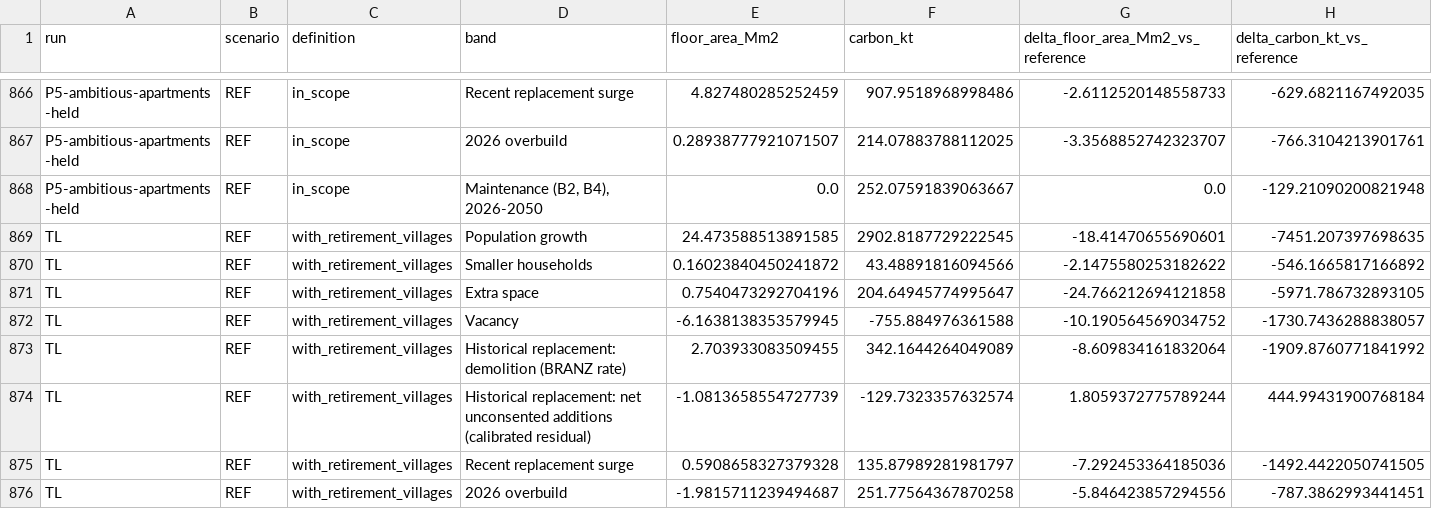
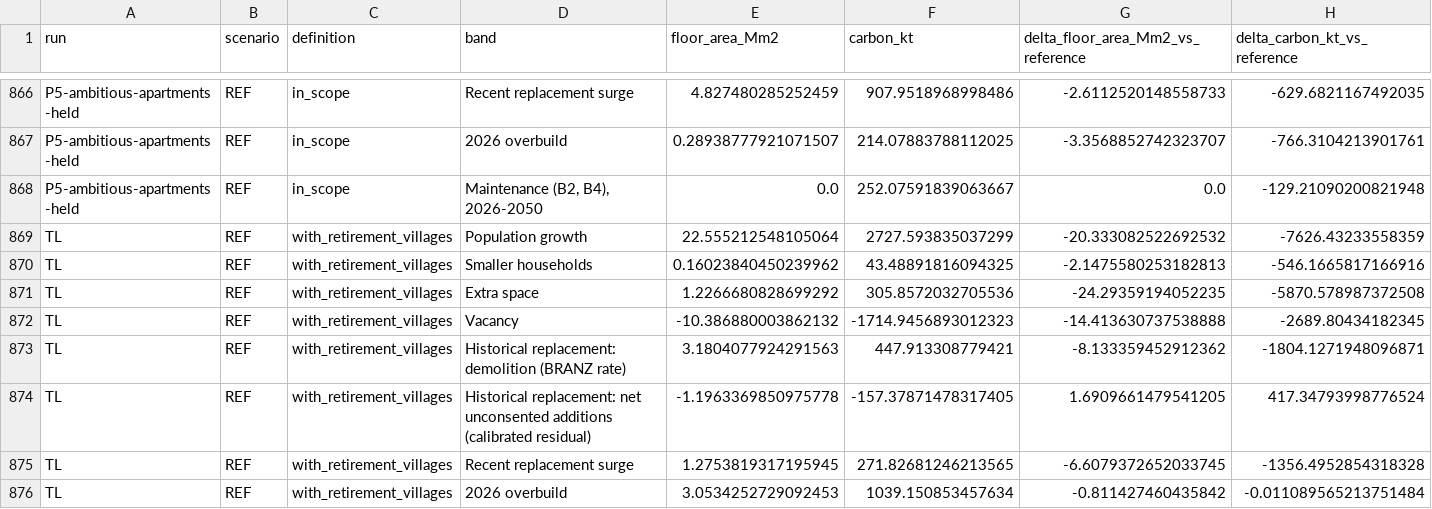
Before and after one commit to GerasimosChristoforatos/Pathway-Paper, a CSV file: outputs/data/pathways/bands.csv, drawn as a sheet; only a part is shown, gaps mark what is left out; the diff covers the shown part only.

```diff
--- a/outputs/data/pathways/bands.csv
+++ b/outputs/data/pathways/bands.csv
@@ -868,9 +868,9 @@ P5-ambitious-apartments-held,REF,in_scope,2026 overbuild,0.28938777921071507,214
 P5-ambitious-apartments-held,REF,in_scope,"Maintenance (B2, B4), 2026-2050",0.0,252.07591839063667,0.0,-129.21090200821948
-TL,REF,with_retirement_villages,Population growth,24.473588513891585,2902.8187729222545,-18.41470655690601,-7451.207397698635
-TL,REF,with_retirement_villages,Smaller households,0.16023840450241872,43.48891816094566,-2.1475580253182622,-546.1665817166892
-TL,REF,with_retirement_villages,Extra space,0.7540473292704196,204.64945774995647,-24.766212694121858,-5971.786732893105
-TL,REF,with_retirement_villages,Vacancy,-6.1638138353579945,-755.884976361588,-10.190564569034752,-1730.7436288838057
-TL,REF,with_retirement_villages,Historical replacement: demolition (BRANZ rate),2.703933083509455,342.1644264049089,-8.609834161832064,-1909.8760771841992
-TL,REF,with_retirement_villages,Historical replacement: net unconsented additions (calibrated residual),-1.0813658554727739,-129.7323357632574,1.8059372775789244,444.99431900768184
-TL,REF,with_retirement_villages,Recent replacement surge,0.5908658327379328,135.87989281981797,-7.292453364185036,-1492.4422050741505
-TL,REF,with_retirement_villages,2026 overbuild,-1.9815711239494687,251.77564367870258,-5.846423857294556,-787.3862993441451
+TL,REF,with_retirement_villages,Population growth,22.555212548105064,2727.593835037299,-20.333082522692532,-7626.43233558359
+TL,REF,with_retirement_villages,Smaller households,0.16023840450239962,43.48891816094325,-2.1475580253182813,-546.1665817166916
+TL,REF,with_retirement_villages,Extra space,1.2266680828699292,305.8572032705536,-24.29359194052235,-5870.578987372508
+TL,REF,with_retirement_villages,Vacancy,-10.386880003862132,-1714.9456893012323,-14.413630737538888,-2689.80434182345
+TL,REF,with_retirement_villages,Historical replacement: demolition (BRANZ rate),3.1804077924291563,447.913308779421,-8.133359452912362,-1804.1271948096871
+TL,REF,with_retirement_villages,Historical replacement: net unconsented additions (calibrated residual),-1.1963369850975778,-157.37871478317405,1.6909661479541205,417.34793998776524
+TL,REF,with_retirement_villages,Recent replacement surge,1.2753819317195945,271.82681246213565,-6.6079372652033745,-1356.4952854318328
+TL,REF,with_retirement_villages,2026 overbuild,3.0534252729092453,1039.150853457634,-0.811427460435842,-0.011089565213751484
```
Also changed, not shown: 28 edited cells elsewhere in this file, outputs/data/pathways/montecarlo_conditional_tl.csv, outputs/data/pathways/montecarlo_fits.csv, 12 other files.
